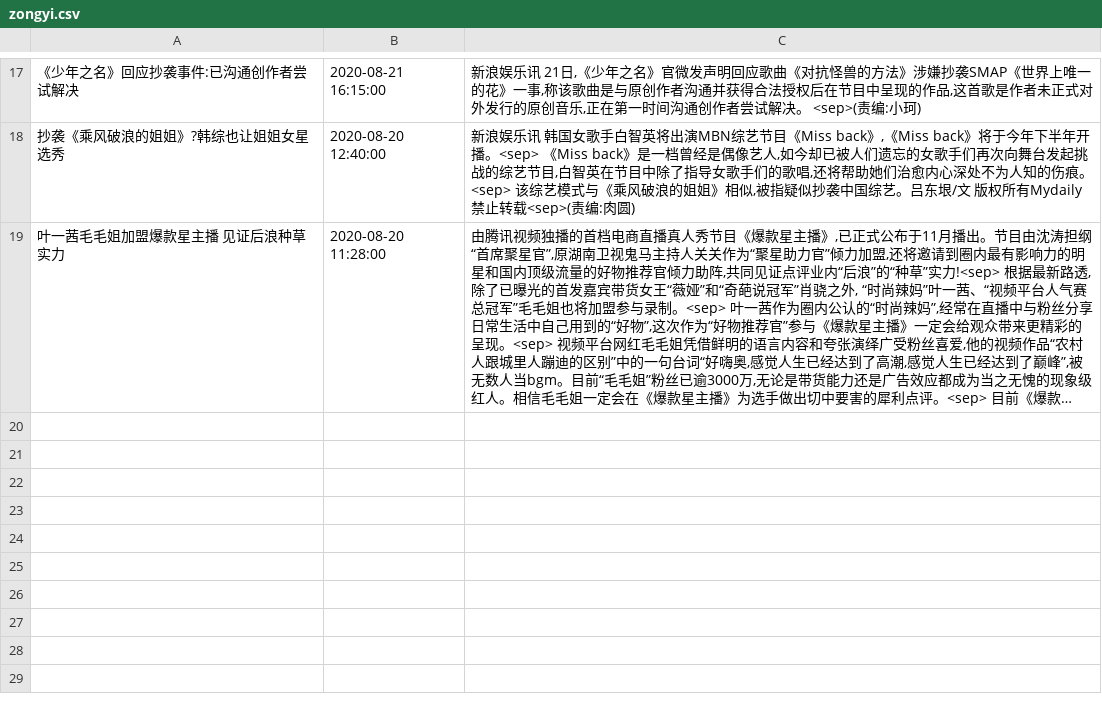
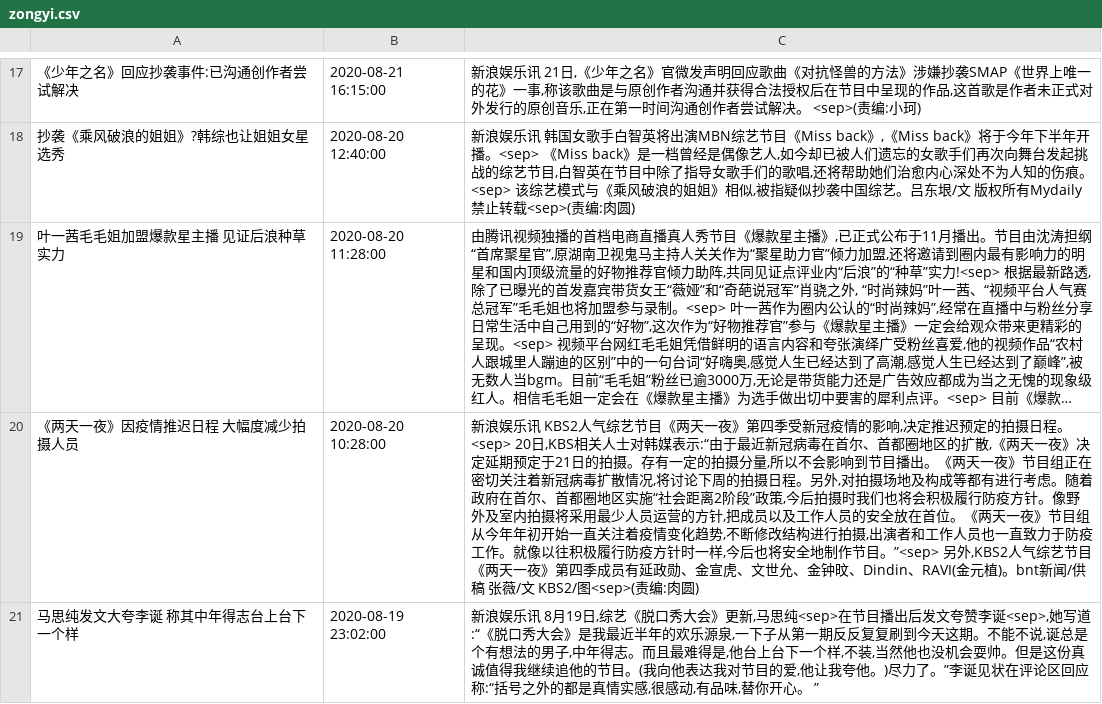
Before and after one commit to zixiliuUSC/recommendation_system, a CSV file: scrapy_project_sina/sina/data/zongyi.csv, drawn as a sheet; only a part is shown, gaps mark what is left out; long unchanged cells end in …; the diff covers the shown part only; the diff names each change by its address in the sheet, - before the commit and + after, or states it on an @@ line.

```diff
--- a/scrapy_project_sina/sina/data/zongyi.csv
+++ b/scrapy_project_sina/sina/data/zongyi.csv
+row 20: 《两天一夜》因疫情推迟日程 大幅度减少拍摄人员 | 2020-08-20 10:28:00 | 新浪娱乐讯 KBS2人气综艺节目《两天一夜》第四季受新冠疫情的影响,决定推迟预定的拍摄日程。<sep> 20日,KBS相关人士对韩媒表示:“由于最近新冠病毒在首尔、首都圈地区的扩散,《两天一夜》决定延期预定于21日的拍摄。存有一定的拍摄分量,所以不会影响到节目播出。《两天一夜》节目组正在密切关注着新冠病毒扩散情况,将讨论下周的拍摄日程。另外,对拍摄场地及构成等都有进行考虑。随着政府在首尔、首都圈地区实施“社会距离2阶段”政策,今后拍摄时我们也将会积极履行防疫方针。像野外及室内拍摄将采用最少人员运营的方针,把成员以及工作人员的安全放在首位。《两天一夜》节目组从今年年初开始一直关注着疫情变化趋势,不断修改结构进行拍摄,出演者和工作人员也一直致力于防疫工作。就像以往积极履行防疫方针时一样,今后也将安全地制作节目。”<sep> 另外,KBS2人气综艺节目《两天一夜》第四季成员有延政勋、金宣虎、文世允、金钟旼、Dindin、RAVI(金元植)。bnt新闻/供稿 张薇/文 KBS2/图<sep>(责编:肉圆)
+row 21: 马思纯发文大夸李诞 称其中年得志台上台下一个样 | 2020-08-19 23:02:00 | 新浪娱乐讯 8月19日,综艺《脱口秀大会》更新,马思纯<sep>在节目播出后发文夸赞李诞<sep>,她写道:“《脱口秀大会》是我最近半年的欢乐源泉,一下子从第一期反反复复刷到今天这期。不能不说,诞总是个有想法的男子,中年得志。而且最难得是,他台上台下一个样,不装,当然他也没机会耍帅。但是这份真诚值得我继续追他的节目。(我向他表达我对节目的爱,他让我夸他。)尽力了。”李诞见状在评论区回应称:“括号之外的都是真情实感,很感动,有品味,替你开心。 ”
```
Also changed, not shown: 2 added rows elsewhere in this file, scrapy_project_sina/sina/data/film.csv, 1 other file.
